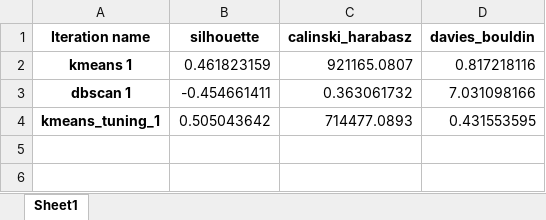
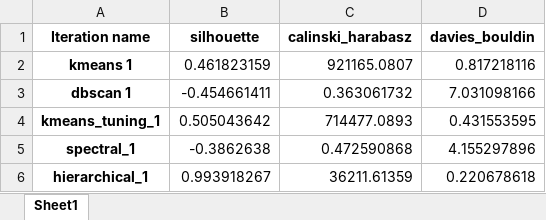
Before and after one commit to NicolasThaize/off-clustering, an Excel workbook: metrics.xlsx, sheet Sheet1, drawn as a sheet; values as stored, in another font and other column widths than the file's, no borders; the diff names each change by its address in the sheet, - before the commit and + after, or states it on an @@ line.

Commit message:
Refacto spectral and hierarchical

```diff
--- a/metrics.xlsx (sheet Sheet1)
+++ b/metrics.xlsx (sheet Sheet1)
+row 5: spectral_1 | -0.3862638 | 0.472590868 | 4.155297896
+row 6: hierarchical_1 | 0.993918267 | 36211.61359 | 0.220678618
```
Also changed, not shown: 1 other file.
